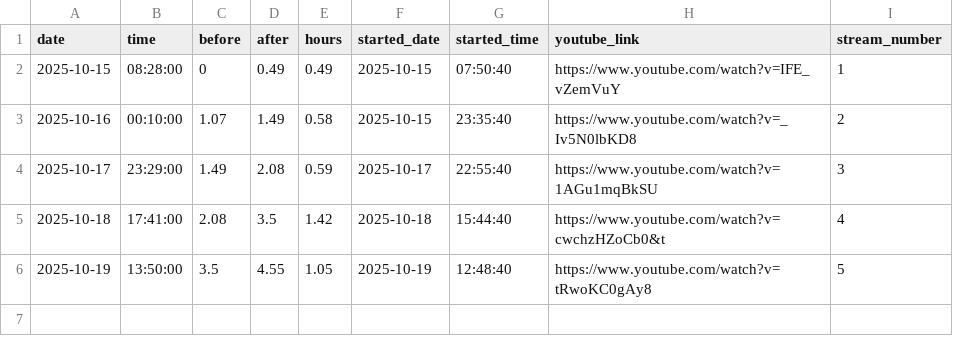
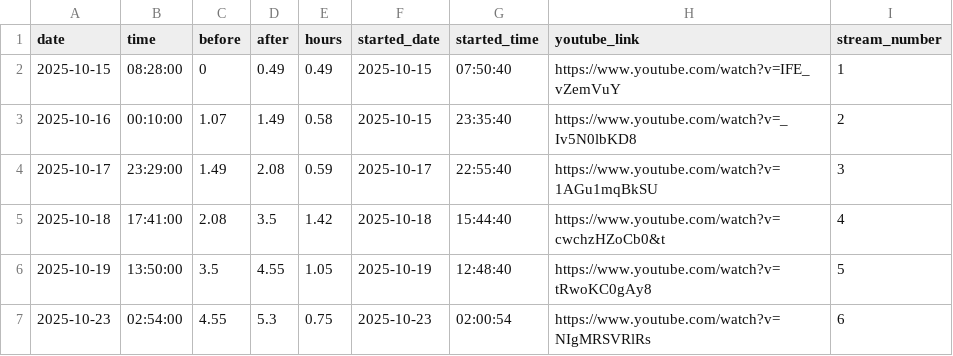
Before and after one commit to nebiyuelias1/Mandarin-progression, a CSV file: public/streaming_sessions.csv, drawn as a sheet.

Commit message:
update

```diff
--- a/public/streaming_sessions.csv
+++ b/public/streaming_sessions.csv
@@ -6 +6,2 @@ date,time,before,after,hours,started_date,started_time,youtube_link,stream_numbe
 2025-10-19,13:50:00,3.5,4.55,1.05,2025-10-19,12:48:40,https://www.youtube.com/watch?v=tRwoKC0gAy8,5
+2025-10-23,02:54:00,4.55,5.3,0.75,2025-10-23,02:00:54,https://www.youtube.com/watch?v=NIgMRSVRlRs,6
```
